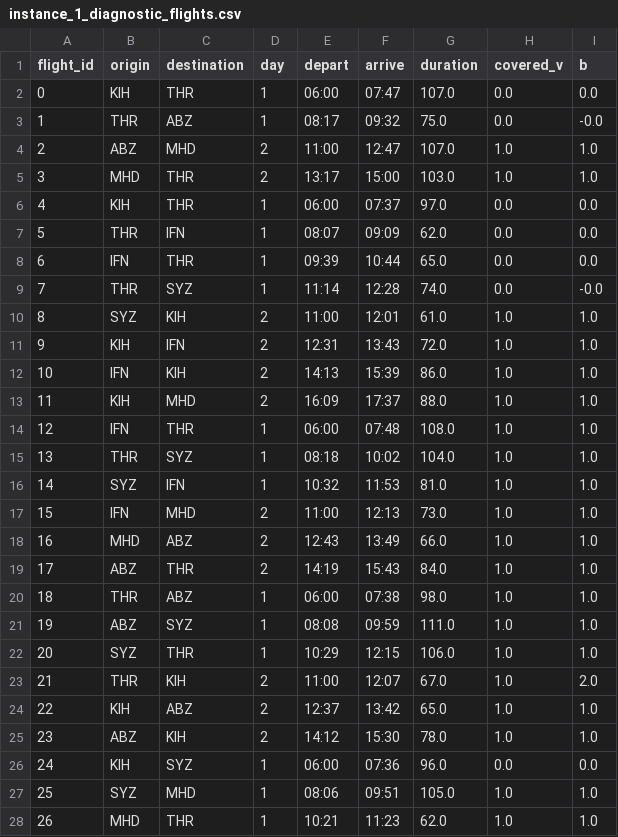
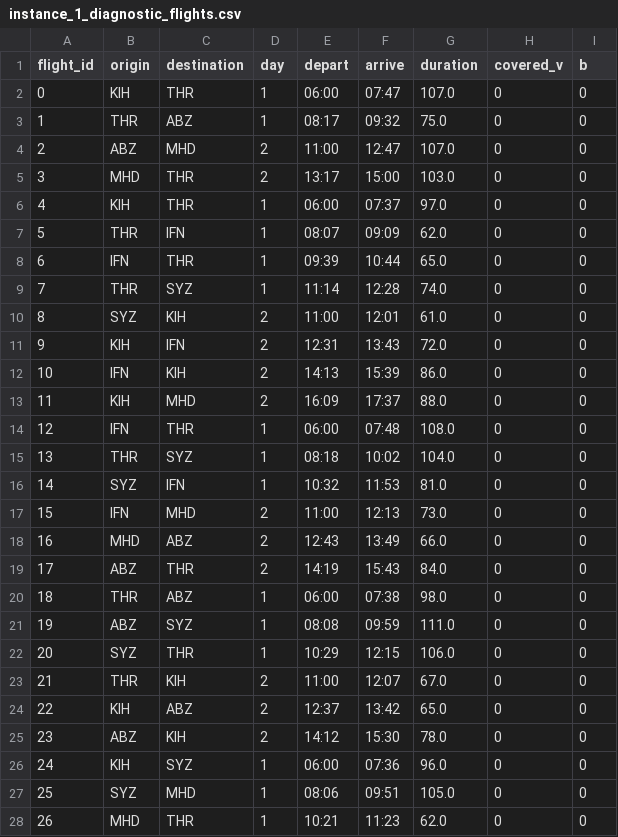
Before and after one commit to Redouane09/crew_scheduling_problem, a CSV file: diagnostics/instance_1_diagnostic_flights.csv, drawn as a sheet; only a part is shown; the diff covers the shown part only.

```diff
--- a/diagnostics/instance_1_diagnostic_flights.csv
+++ b/diagnostics/instance_1_diagnostic_flights.csv
@@ -1,28 +1,28 @@
 flight_id,origin,destination,day,depart,arrive,duration,covered_v,b
-0,KIH,THR,1,06:00,07:47,107.0,0.0,0.0
-1,THR,ABZ,1,08:17,09:32,75.0,0.0,-0.0
-2,ABZ,MHD,2,11:00,12:47,107.0,1.0,1.0
-3,MHD,THR,2,13:17,15:00,103.0,1.0,1.0
-4,KIH,THR,1,06:00,07:37,97.0,0.0,0.0
-5,THR,IFN,1,08:07,09:09,62.0,0.0,0.0
-6,IFN,THR,1,09:39,10:44,65.0,0.0,0.0
-7,THR,SYZ,1,11:14,12:28,74.0,0.0,-0.0
-8,SYZ,KIH,2,11:00,12:01,61.0,1.0,1.0
-9,KIH,IFN,2,12:31,13:43,72.0,1.0,1.0
-10,IFN,KIH,2,14:13,15:39,86.0,1.0,1.0
-11,KIH,MHD,2,16:09,17:37,88.0,1.0,1.0
-12,IFN,THR,1,06:00,07:48,108.0,1.0,1.0
-13,THR,SYZ,1,08:18,10:02,104.0,1.0,1.0
-14,SYZ,IFN,1,10:32,11:53,81.0,1.0,1.0
-15,IFN,MHD,2,11:00,12:13,73.0,1.0,1.0
-16,MHD,ABZ,2,12:43,13:49,66.0,1.0,1.0
-17,ABZ,THR,2,14:19,15:43,84.0,1.0,1.0
-18,THR,ABZ,1,06:00,07:38,98.0,1.0,1.0
-19,ABZ,SYZ,1,08:08,09:59,111.0,1.0,1.0
-20,SYZ,THR,1,10:29,12:15,106.0,1.0,1.0
-21,THR,KIH,2,11:00,12:07,67.0,1.0,2.0
-22,KIH,ABZ,2,12:37,13:42,65.0,1.0,1.0
-23,ABZ,KIH,2,14:12,15:30,78.0,1.0,1.0
-24,KIH,SYZ,1,06:00,07:36,96.0,0.0,0.0
-25,SYZ,MHD,1,08:06,09:51,105.0,1.0,1.0
-26,MHD,THR,1,10:21,11:23,62.0,1.0,1.0
+0,KIH,THR,1,06:00,07:47,107.0,0,0
+1,THR,ABZ,1,08:17,09:32,75.0,0,0
+2,ABZ,MHD,2,11:00,12:47,107.0,0,0
+3,MHD,THR,2,13:17,15:00,103.0,0,0
+4,KIH,THR,1,06:00,07:37,97.0,0,0
+5,THR,IFN,1,08:07,09:09,62.0,0,0
+6,IFN,THR,1,09:39,10:44,65.0,0,0
+7,THR,SYZ,1,11:14,12:28,74.0,0,0
+8,SYZ,KIH,2,11:00,12:01,61.0,0,0
+9,KIH,IFN,2,12:31,13:43,72.0,0,0
+10,IFN,KIH,2,14:13,15:39,86.0,0,0
+11,KIH,MHD,2,16:09,17:37,88.0,0,0
+12,IFN,THR,1,06:00,07:48,108.0,0,0
+13,THR,SYZ,1,08:18,10:02,104.0,0,0
+14,SYZ,IFN,1,10:32,11:53,81.0,0,0
+15,IFN,MHD,2,11:00,12:13,73.0,0,0
+16,MHD,ABZ,2,12:43,13:49,66.0,0,0
+17,ABZ,THR,2,14:19,15:43,84.0,0,0
+18,THR,ABZ,1,06:00,07:38,98.0,0,0
+19,ABZ,SYZ,1,08:08,09:59,111.0,0,0
+20,SYZ,THR,1,10:29,12:15,106.0,0,0
+21,THR,KIH,2,11:00,12:07,67.0,0,0
+22,KIH,ABZ,2,12:37,13:42,65.0,0,0
+23,ABZ,KIH,2,14:12,15:30,78.0,0,0
+24,KIH,SYZ,1,06:00,07:36,96.0,0,0
+25,SYZ,MHD,1,08:06,09:51,105.0,0,0
+26,MHD,THR,1,10:21,11:23,62.0,0,0
```
Also changed, not shown: 16 edited cells elsewhere in this file, diagnostics/instance_1_diagnostic_inference_mismatch.csv, 2 other files.
